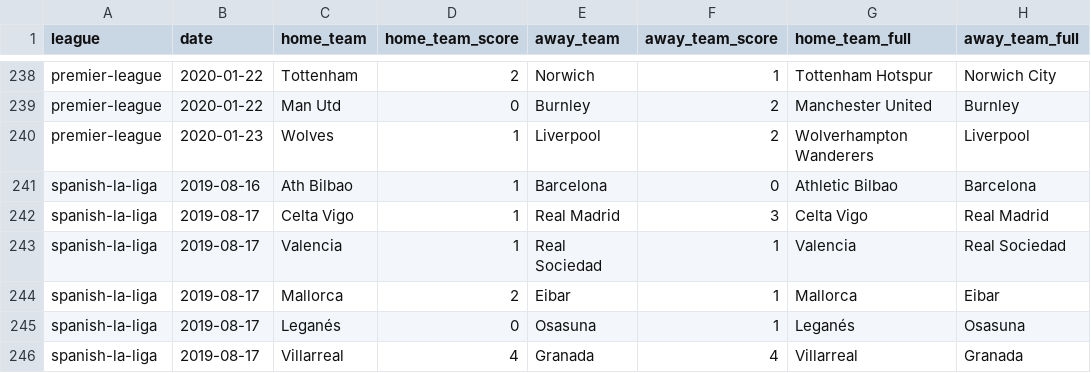
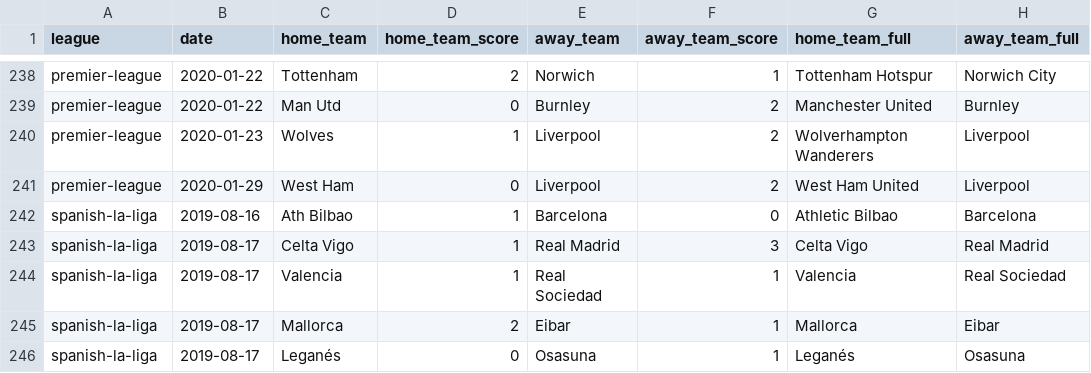
Before and after one commit to shawenyao/Who-is-number-1, a CSV file: data/football_2019_2020.csv, drawn as a sheet; only a part is shown, gaps mark what is left out; the shorter side is filled out with more unchanged rows; the diff names each change by its address in the sheet, - before the commit and + after, or states it on an @@ line.

Commit message:
Update football_2019_2020.csv

```diff
--- a/data/football_2019_2020.csv
+++ b/data/football_2019_2020.csv
+row 241: premier-league | 2020-01-29 | West Ham | 0 | Liverpool | 2 | West Ham United | Liverpool
```
